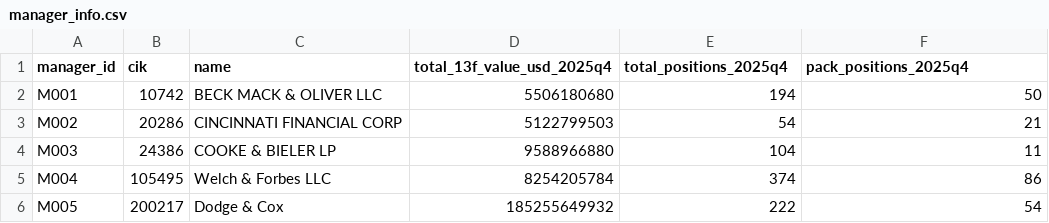
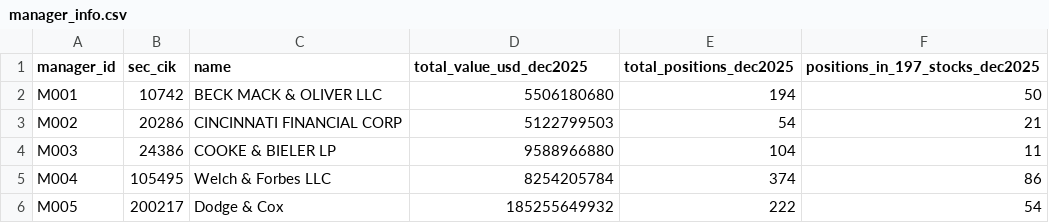
Before and after one commit to nikhilgeorge2/PlakshaAMLB-Monsoon2026, a CSV file: homework/hw4/data/manager_info.csv, drawn as a sheet; only a part is shown.

```diff
--- a/homework/hw4/data/manager_info.csv
+++ b/homework/hw4/data/manager_info.csv
@@ -1,2 +1,2 @@
-manager_id,cik,name,total_13f_value_usd_2025q4,total_positions_2025q4,pack_positions_2025q4
+manager_id,sec_cik,name,total_value_usd_dec2025,total_positions_dec2025,positions_in_197_stocks_dec2025
 M001,10742,BECK MACK & OLIVER LLC,5506180680,194,50
```
Also changed, not shown: homework/hw4/data/companies.csv, homework/hw4/data/filings.csv, 2 other files.
